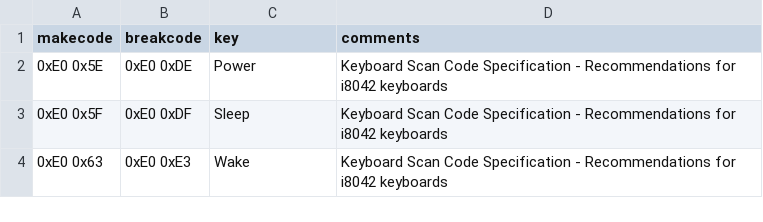
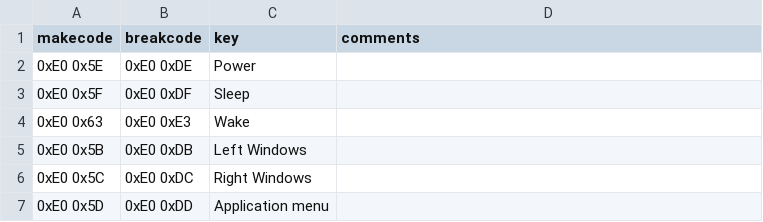
Before and after one commit to joncampbell123/a-pile-of-documentation, a CSV file: tables/keyboard/ibm/ibm-keyboard-scan-code-1--hackipedia-org--hackipedia-8042-keyboard-mskeybscancodespec.csv, drawn as a sheet.

```diff
--- a/tables/keyboard/ibm/ibm-keyboard-scan-code-1--hackipedia-org--hackipedia-8042-keyboard-mskeybscancodespec.csv
+++ b/tables/keyboard/ibm/ibm-keyboard-scan-code-1--hackipedia-org--hackipedia-8042-keyboard-mskeybscancodespec.csv
@@ -1,4 +1,7 @@
 makecode,breakcode,key,comments
-0xE0 0x5E,0xE0 0xDE,Power,"Keyboard Scan Code Specification - Recommendations for i8042 keyboards"
-0xE0 0x5F,0xE0 0xDF,Sleep,"Keyboard Scan Code Specification - Recommendations for i8042 keyboards"
-0xE0 0x63,0xE0 0xE3,Wake,"Keyboard Scan Code Specification - Recommendations for i8042 keyboards"
+0xE0 0x5E,0xE0 0xDE,Power,
+0xE0 0x5F,0xE0 0xDF,Sleep,
+0xE0 0x63,0xE0 0xE3,Wake,
+0xE0 0x5B,0xE0 0xDB,Left Windows,
+0xE0 0x5C,0xE0 0xDC,Right Windows,
+0xE0 0x5D,0xE0 0xDD,Application menu,
```
Also changed, not shown: tables/keyboard/ibm/ibm-keyboard-scan-code-2--hackipedia-org--hackipedia-8042-keyboard-mskeybscancodespec.csv, 2 other files.
